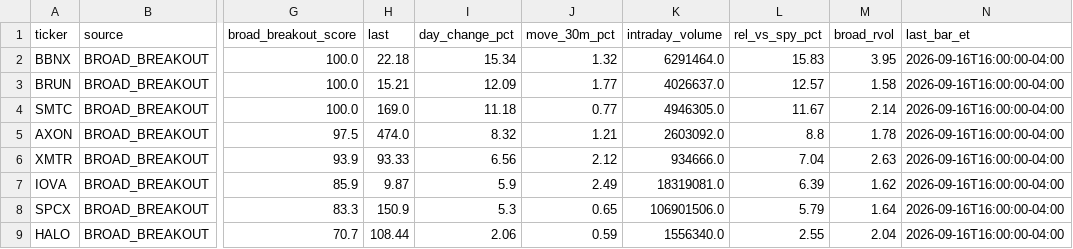
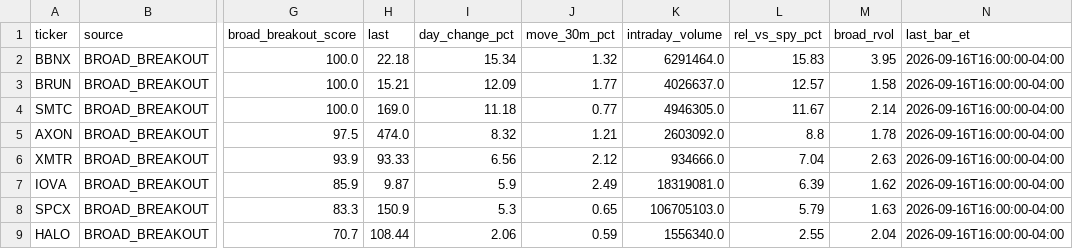
Before and after one commit to AmolBhosale1989/ai-market-scanner, a CSV file: dashboard-data/broad_breakout_discovery.csv, drawn as a sheet; only a part is shown, gaps mark what is left out; the diff names each change by its address in the sheet, - before the commit and + after, or states it on an @@ line.

```diff
--- a/dashboard-data/broad_breakout_discovery.csv
+++ b/dashboard-data/broad_breakout_discovery.csv
-K8 (intraday_volume): 106901506.0
+K8 (intraday_volume): 106705103.0
-M8 (broad_rvol): 1.64
+M8 (broad_rvol): 1.63
```
Also changed, not shown: dashboard-data/live_system_health.csv, dashboard-data/order_flow_strategy_journal.csv, 11 other files.
